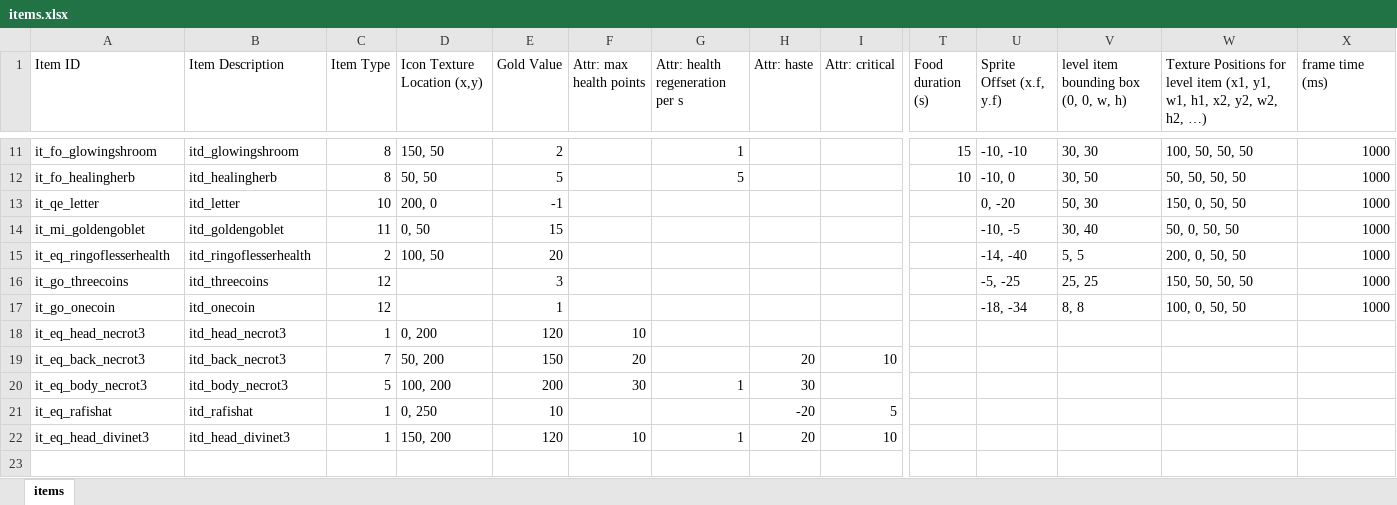
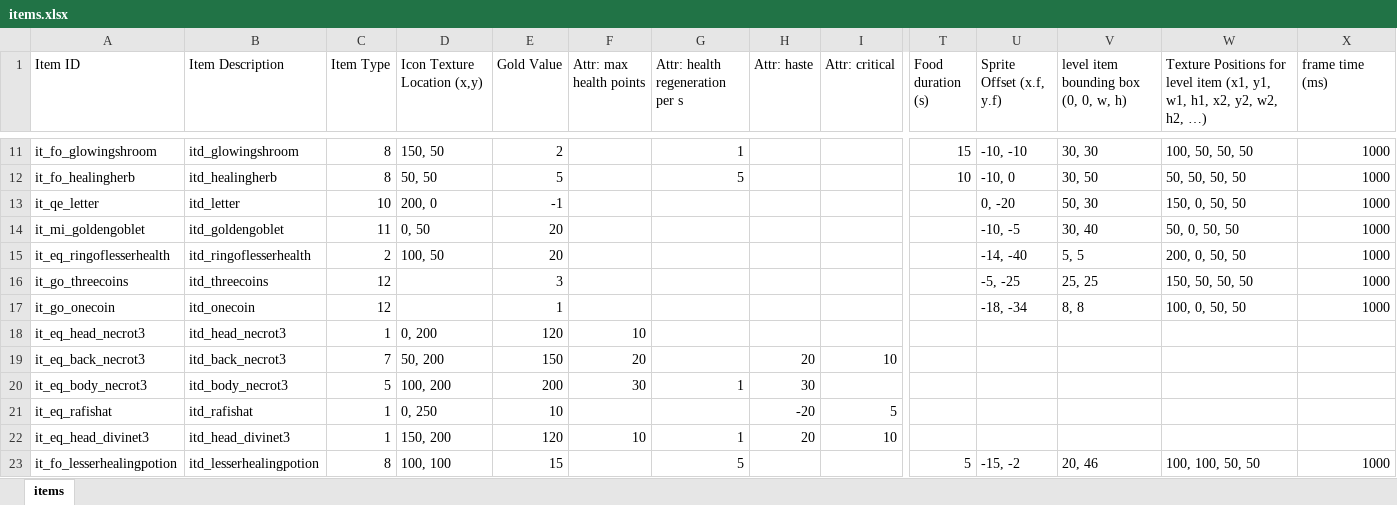
Before and after one commit to tizian/Cendric2, an Excel workbook: res/convenience/items.xlsx, sheet items, drawn as a sheet; only a part is shown, gaps mark what is left out; values as stored, in another font and other column widths than the file's, no borders; rows hold the shown columns only; the diff names each change by its address in the sheet, - before the commit and + after, or states it on an @@ line.

Commit message:
added item: lesser healing potion attacking an enemy will break cendrics invisibility npc dialogue heads in trade mode are now scaled to fit using the quickslot via mouse click will now lock correctly resolved a pointer mess in merchant windows

```diff
--- a/res/convenience/items.xlsx (sheet items)
+++ b/res/convenience/items.xlsx (sheet items)
-E14 (Gold Value): 15
+E14 (Gold Value): 20
+row 23: it_fo_lesserhealingpotion | itd_lesserhealingpotion | 8 | 100, 100 | 15 |  | 5 |  |  | 5 | -15, -2 | 20, 46 | 100, 100, 50, 50 | 1000
```
Also changed, not shown: 14 other files.
